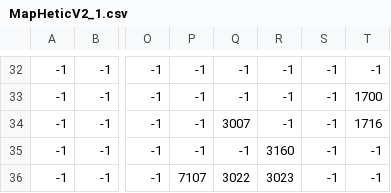
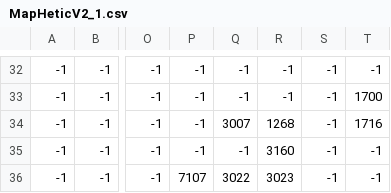
Before and after one commit to ValHPLN/RPGGAME, a CSV file: maps/MapHeticV2_1.csv, drawn as a sheet; only a part is shown, gaps mark what is left out; the diff names each change by its address in the sheet, - before the commit and + after, or states it on an @@ line.

```diff
--- a/maps/MapHeticV2_1.csv
+++ b/maps/MapHeticV2_1.csv
-R34: -1
+R34: 1268
```
Also changed, not shown: 5 other files.
